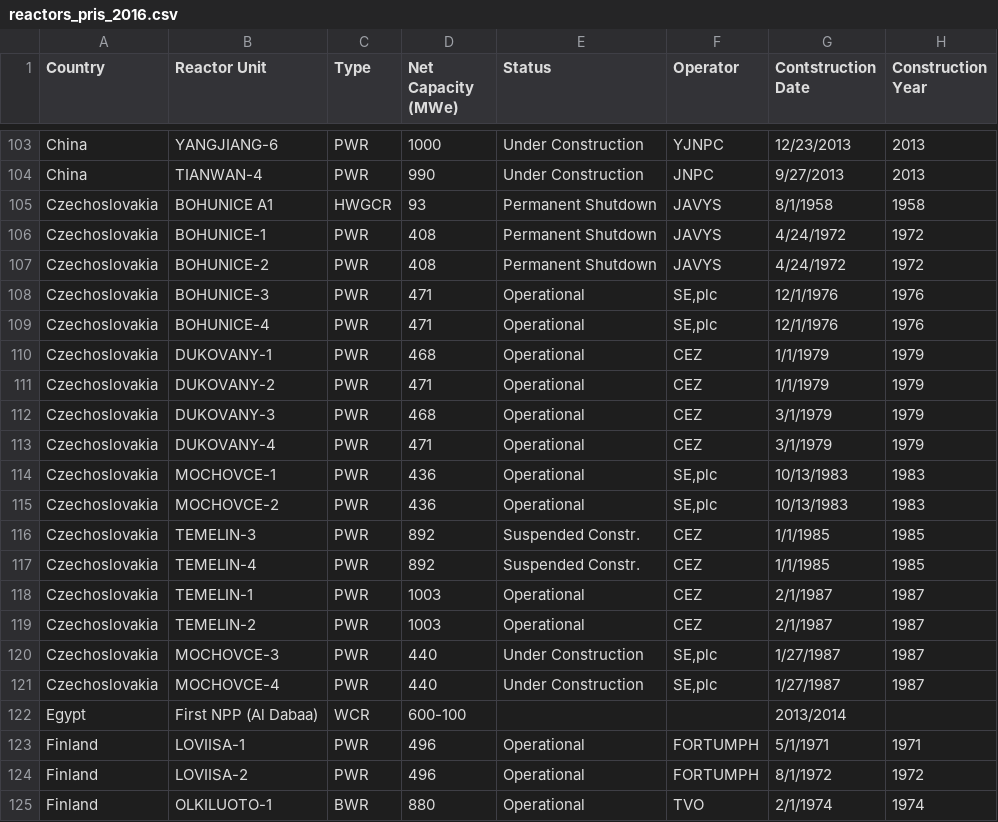
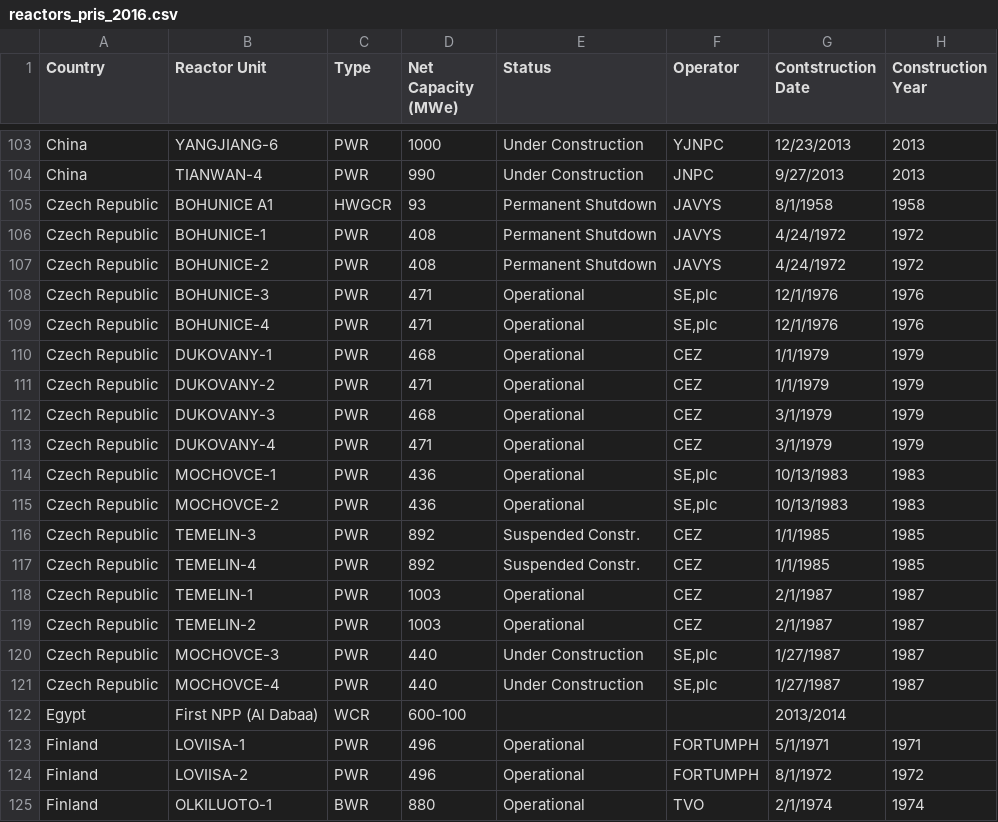
Before and after one commit to arfc/transition-scenarios, a CSV file: import_data/reactors_pris_2016.csv, drawn as a sheet; only a part is shown, gaps mark what is left out; the diff names each change by its address in the sheet, - before the commit and + after, or states it on an @@ line.

Commit message:
Changed Czechoslovakia to Czech Republic

```diff
--- a/import_data/reactors_pris_2016.csv
+++ b/import_data/reactors_pris_2016.csv
-A105:A121 (Country): Czechoslovakia
+A105:A121 (Country): Czech Republic
```
